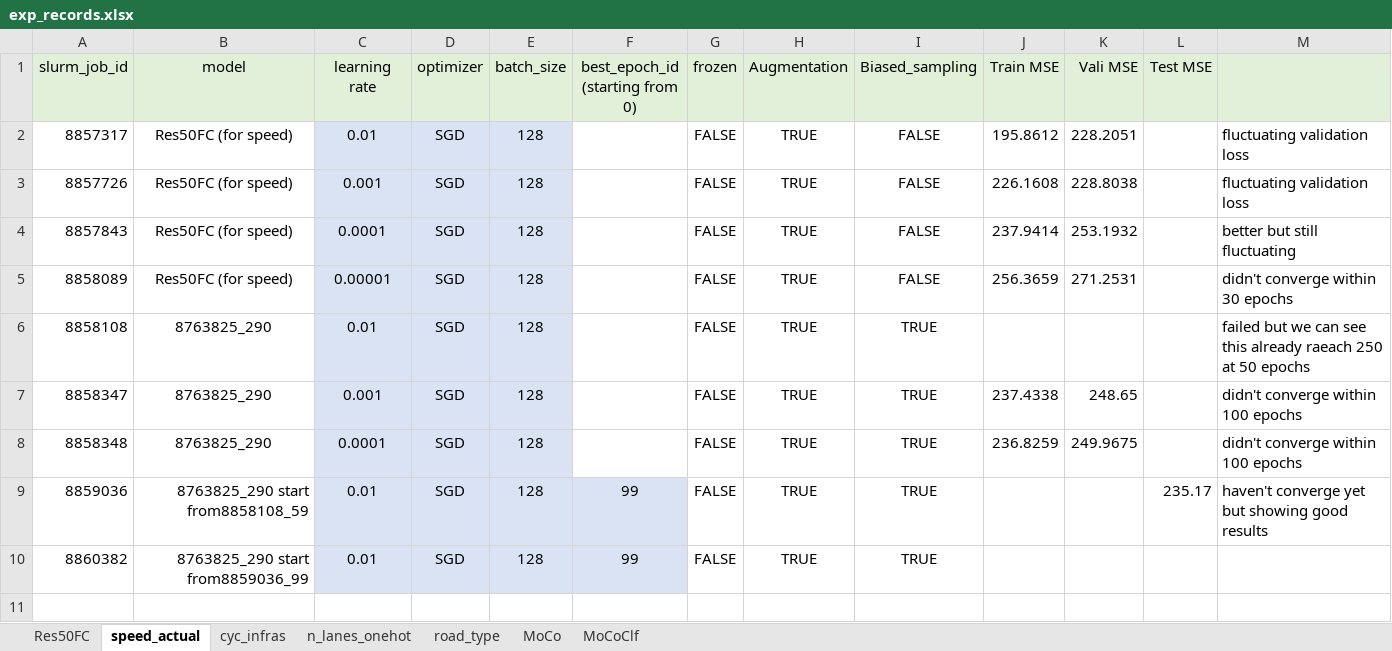
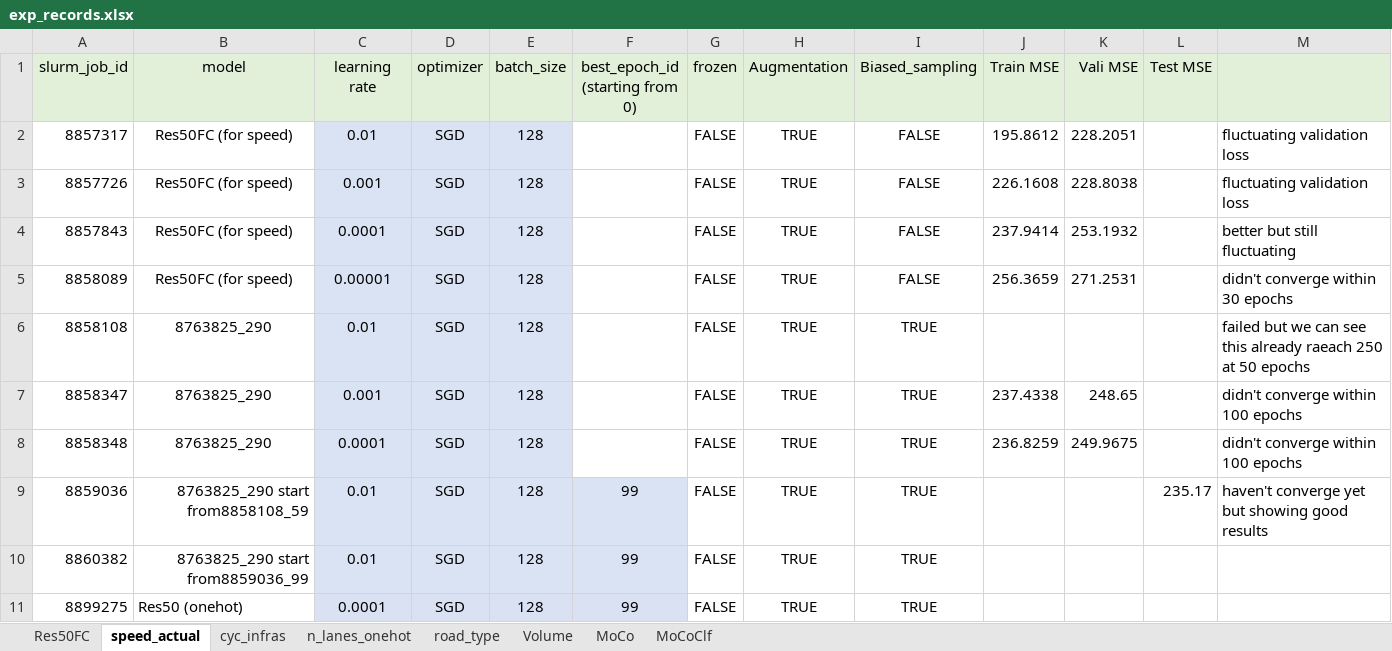
Before and after one commit to lin-bo/AutoLTS, an Excel workbook: res/exp_records.xlsx, sheet speed_actual, drawn as a sheet; values as stored, in another font and other column widths than the file's, no borders; the diff names each change by its address in the sheet, - before the commit and + after, or states it on an @@ line.

```diff
--- a/res/exp_records.xlsx (sheet speed_actual)
+++ b/res/exp_records.xlsx (sheet speed_actual)
+sheet tab: Volume
+row 11: 8899275 | Res50 (onehot) | 0.0001 | SGD | 128 | 99 | FALSE | TRUE | TRUE
```
Also changed, not shown: sheet road_type, sheet n_lanes_onehot, sheet MoCo, 6 other files.
